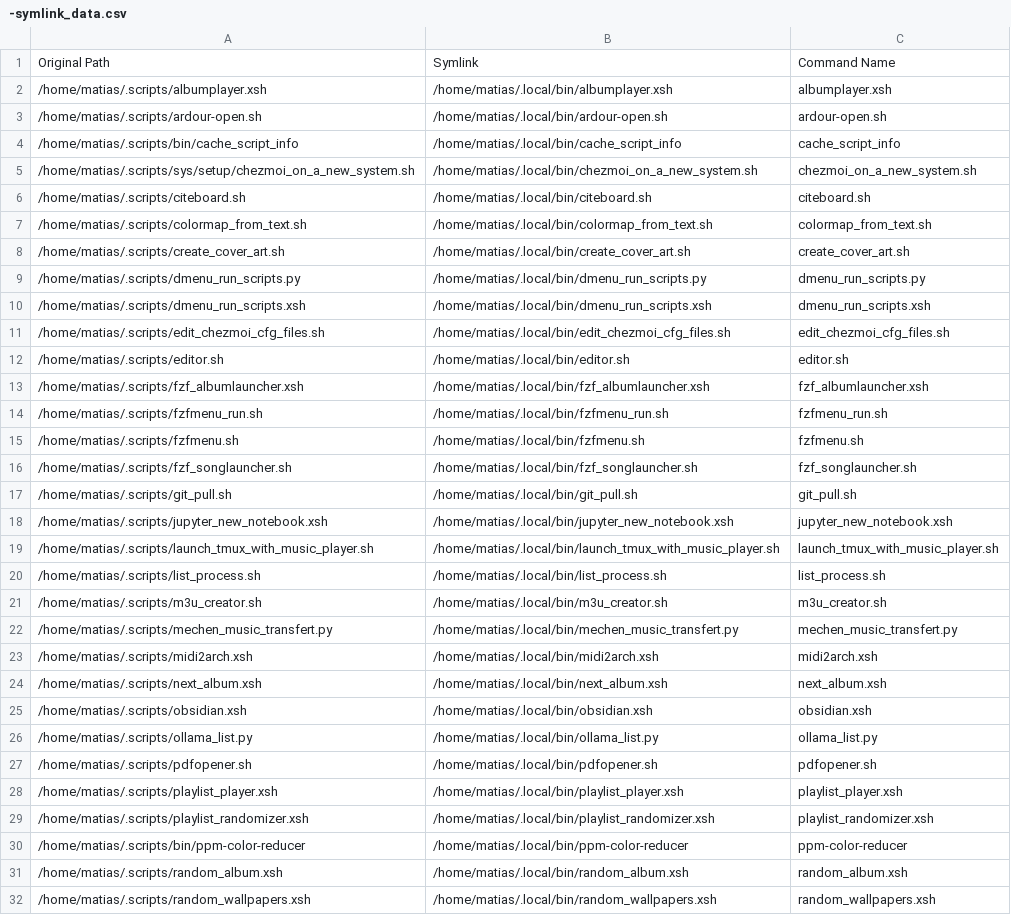
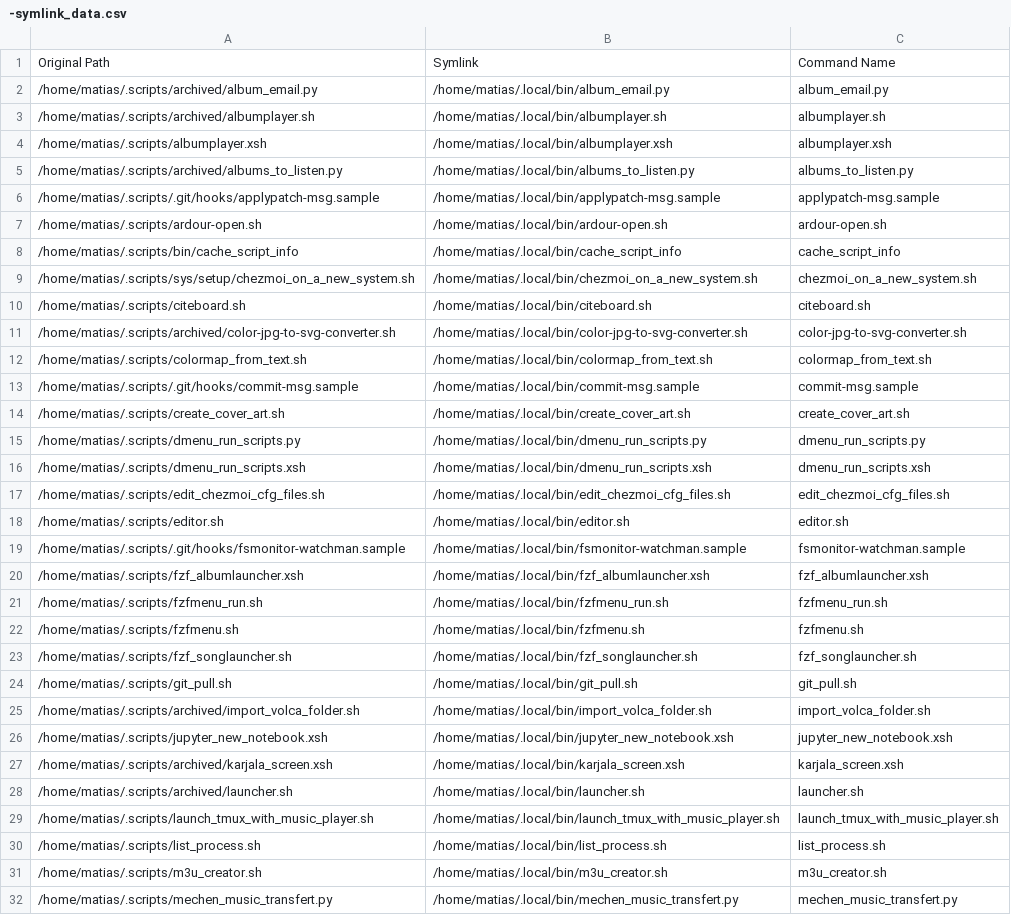
Before and after one commit to matias-ceau/scripts, a CSV file: data/-symlink_data.csv, drawn as a sheet; only a part is shown; the shorter side is filled out with more unchanged rows; the diff covers the shown part only.

Commit message:
1 change(s) from matias@karjala

```diff
--- a/data/-symlink_data.csv
+++ b/data/-symlink_data.csv
@@ -1,3 +1,7 @@
 Original Path,Symlink,Command Name
+/home/matias/.scripts/archived/album_email.py,/home/matias/.local/bin/album_email.py,album_email.py
+/home/matias/.scripts/archived/albumplayer.sh,/home/matias/.local/bin/albumplayer.sh,albumplayer.sh
 /home/matias/.scripts/albumplayer.xsh,/home/matias/.local/bin/albumplayer.xsh,albumplayer.xsh
+/home/matias/.scripts/archived/albums_to_listen.py,/home/matias/.local/bin/albums_to_listen.py,albums_to_listen.py
+/home/matias/.scripts/.git/hooks/applypatch-msg.sample,/home/matias/.local/bin/applypatch-msg.sample,applypatch-msg.sample
 /home/matias/.scripts/ardour-open.sh,/home/matias/.local/bin/ardour-open.sh,ardour-open.sh
@@ -6,3 +10,5 @@ Original Path,Symlink,Command Name
 /home/matias/.scripts/citeboard.sh,/home/matias/.local/bin/citeboard.sh,citeboard.sh
+/home/matias/.scripts/archived/color-jpg-to-svg-converter.sh,/home/matias/.local/bin/color-jpg-to-svg-converter.sh,color-jpg-to-svg-converter.sh
 /home/matias/.scripts/colormap_from_text.sh,/home/matias/.local/bin/colormap_from_text.sh,colormap_from_text.sh
+/home/matias/.scripts/.git/hooks/commit-msg.sample,/home/matias/.local/bin/commit-msg.sample,commit-msg.sample
 /home/matias/.scripts/create_cover_art.sh,/home/matias/.local/bin/create_cover_art.sh,create_cover_art.sh
@@ -12,2 +18,3 @@ Original Path,Symlink,Command Name
 /home/matias/.scripts/editor.sh,/home/matias/.local/bin/editor.sh,editor.sh
+/home/matias/.scripts/.git/hooks/fsmonitor-watchman.sample,/home/matias/.local/bin/fsmonitor-watchman.sample,fsmonitor-watchman.sample
 /home/matias/.scripts/fzf_albumlauncher.xsh,/home/matias/.local/bin/fzf_albumlauncher.xsh,fzf_albumlauncher.xsh
@@ -17,3 +24,6 @@ Original Path,Symlink,Command Name
 /home/matias/.scripts/git_pull.sh,/home/matias/.local/bin/git_pull.sh,git_pull.sh
+/home/matias/.scripts/archived/import_volca_folder.sh,/home/matias/.local/bin/import_volca_folder.sh,import_volca_folder.sh
 /home/matias/.scripts/jupyter_new_notebook.xsh,/home/matias/.local/bin/jupyter_new_notebook.xsh,jupyter_new_notebook.xsh
+/home/matias/.scripts/archived/karjala_screen.xsh,/home/matias/.local/bin/karjala_screen.xsh,karjala_screen.xsh
+/home/matias/.scripts/archived/launcher.sh,/home/matias/.local/bin/launcher.sh,launcher.sh
 /home/matias/.scripts/launch_tmux_with_music_player.sh,/home/matias/.local/bin/launch_tmux_with_music_player.sh,launch_tmux_with_music_player.sh
```
Also changed, not shown: 25 added rows elsewhere in this file.
